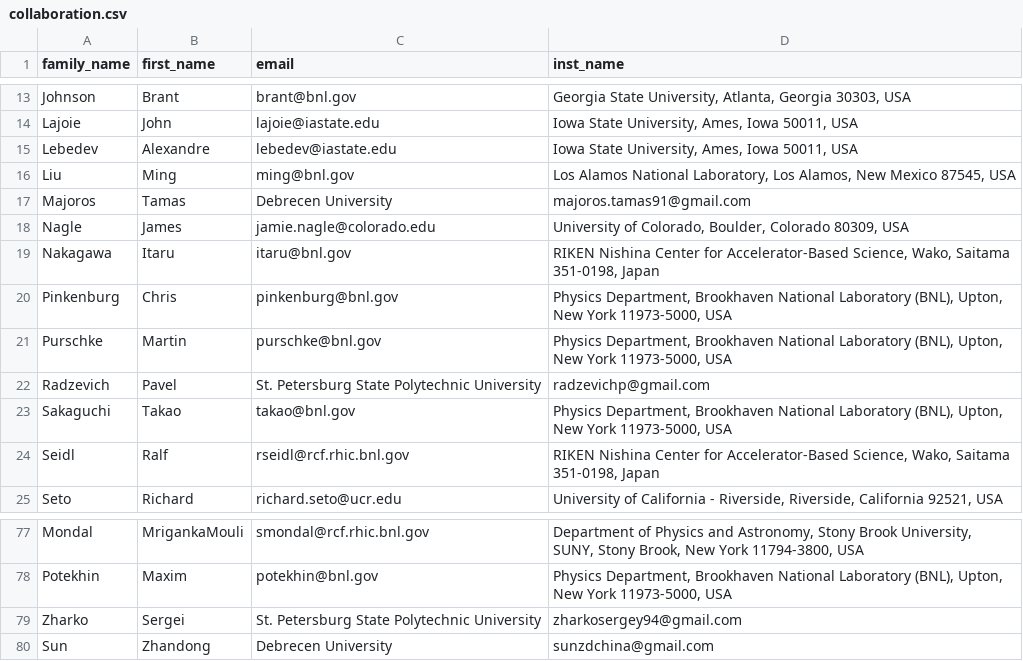
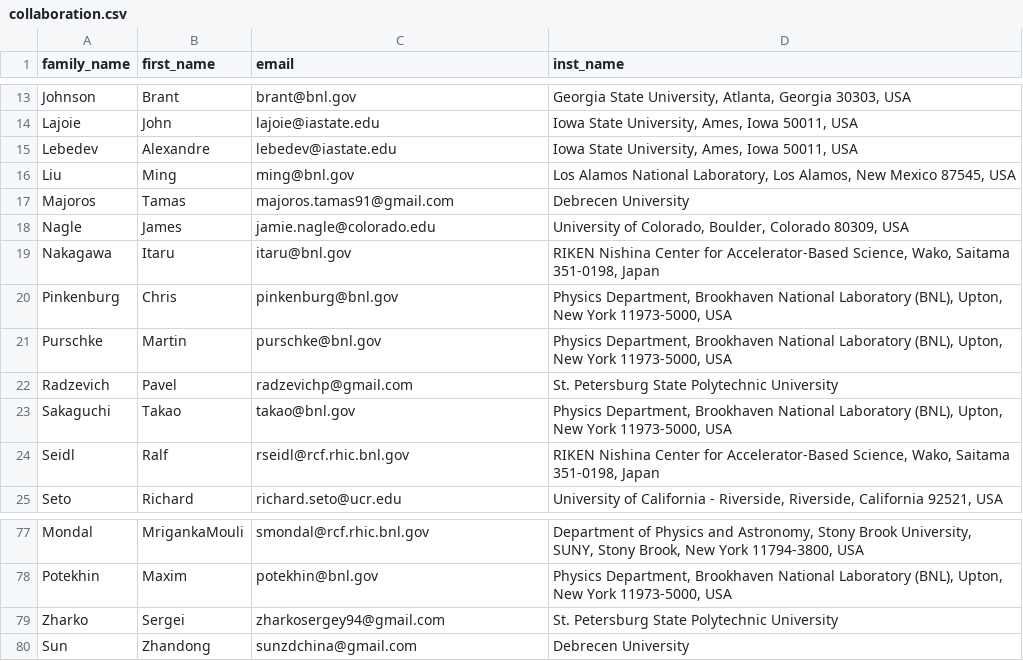
Before and after one commit to PhenixCollaboration/web, a CSV file: _data/collaboration.csv, drawn as a sheet; only a part is shown, gaps mark what is left out.

Commit message:
More corrections to the Coll list

```diff
--- a/_data/collaboration.csv
+++ b/_data/collaboration.csv
@@ -16,3 +16,3 @@ Lebedev,Alexandre,lebedev@iastate.edu,"Iowa State University, Ames, Iowa 50011,
 Liu,Ming,ming@bnl.gov,"Los Alamos National Laboratory, Los Alamos, New Mexico 87545, USA"
-Majoros,Tamas,"Debrecen University",majoros.tamas91@gmail.com
+Majoros,Tamas,majoros.tamas91@gmail.com,"Debrecen University"
 Nagle,James,jamie.nagle@colorado.edu,"University of Colorado, Boulder, Colorado 80309, USA"
@@ -21,3 +21,3 @@ Pinkenburg,Chris,pinkenburg@bnl.gov,"Physics Department, Brookhaven National Lab
 Purschke,Martin,purschke@bnl.gov,"Physics Department, Brookhaven National Laboratory (BNL), Upton, New York 11973-5000, USA"
-Radzevich,Pavel,"St. Petersburg State Polytechnic University",radzevichp@gmail.com
+Radzevich,Pavel,radzevichp@gmail.com,"St. Petersburg State Polytechnic University"
 Sakaguchi,Takao,takao@bnl.gov,"Physics Department, Brookhaven National Laboratory (BNL), Upton, New York 11973-5000, USA"
@@ -78,3 +78,3 @@ Mondal,MrigankaMouli,smondal@rcf.rhic.bnl.gov,"Department of Physics and Astrono
 Potekhin,Maxim,potekhin@bnl.gov,"Physics Department, Brookhaven National Laboratory (BNL), Upton, New York 11973-5000, USA"
-Zharko,Sergei,"St. Petersburg State Polytechnic University",zharkosergey94@gmail.com
-Sun,Zhandong,"Debrecen University",sunzdchina@gmail.com
+Zharko,Sergei,zharkosergey94@gmail.com,"St. Petersburg State Polytechnic University"
+Sun,Zhandong,sunzdchina@gmail.com,"Debrecen University"
```
